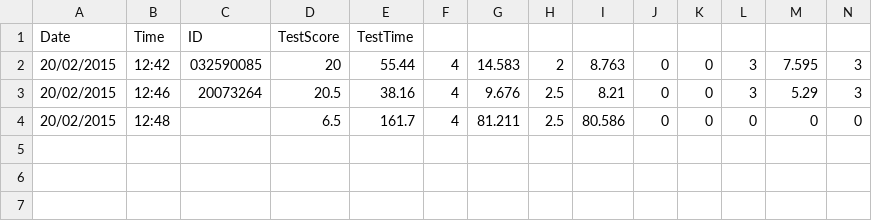
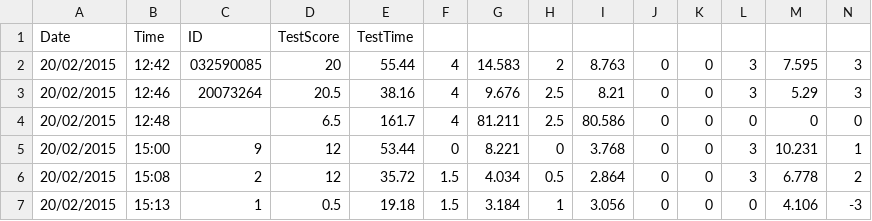
Before and after one commit to liorbentov/brain_final_project, a CSV file: TestsResults.csv, drawn as a sheet; only a part is shown; rows hold the shown columns only; the diff names each change by its address in the sheet, - before the commit and + after, or states it on an @@ line.

```diff
--- a/TestsResults.csv
+++ b/TestsResults.csv
+row 5: 20/02/2015 | 15:00 | 9 | 12 | 53.44 | 0 | 8.221 | 0 | 3.768 | 0 | 0 | 3 | 10.231 | 1
+row 6: 20/02/2015 | 15:08 | 2 | 12 | 35.72 | 1.5 | 4.034 | 0.5 | 2.864 | 0 | 0 | 3 | 6.778 | 2
+row 7: 20/02/2015 | 15:13 | 1 | 0.5 | 19.18 | 1.5 | 3.184 | 1 | 3.056 | 0 | 0 | 0 | 4.106 | -3
```
Also changed, not shown: 4 other files.
